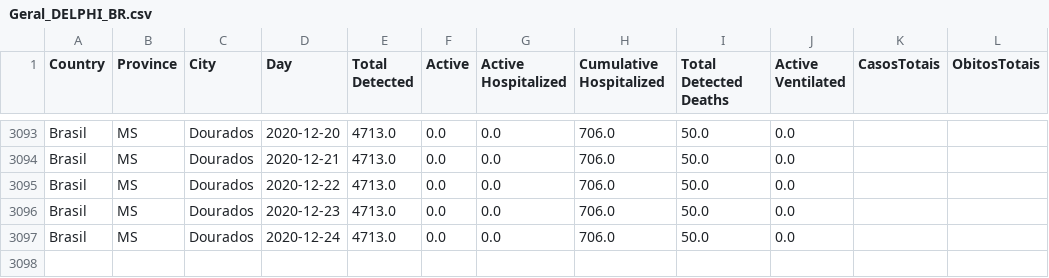
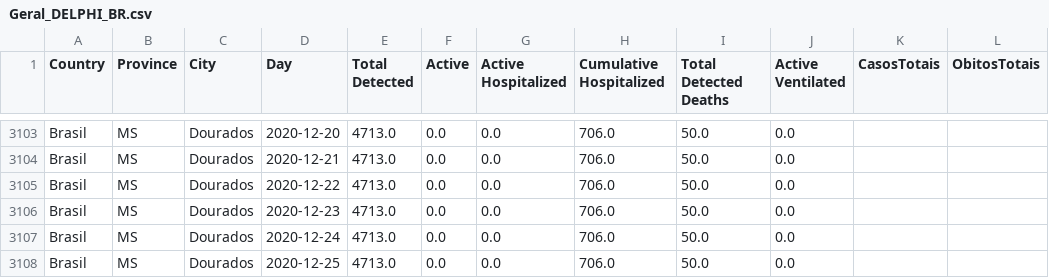
Before and after one commit to maboselli/DELPHI_Br, a CSV file: Geral_DELPHI_BR.csv, drawn as a sheet; only a part is shown, gaps mark what is left out; the diff covers the shown part only.

```diff
--- a/Geral_DELPHI_BR.csv
+++ b/Geral_DELPHI_BR.csv
@@ -3097 +3107,2 @@ Brasil,MS,Dourados,2020-12-23,4713.0,0.0,0.0,706.0,50.0,0.0,,
 Brasil,MS,Dourados,2020-12-24,4713.0,0.0,0.0,706.0,50.0,0.0,,
+Brasil,MS,Dourados,2020-12-25,4713.0,0.0,0.0,706.0,50.0,0.0,,
```
Also changed, not shown: 10 added rows elsewhere in this file, 12 other files.
